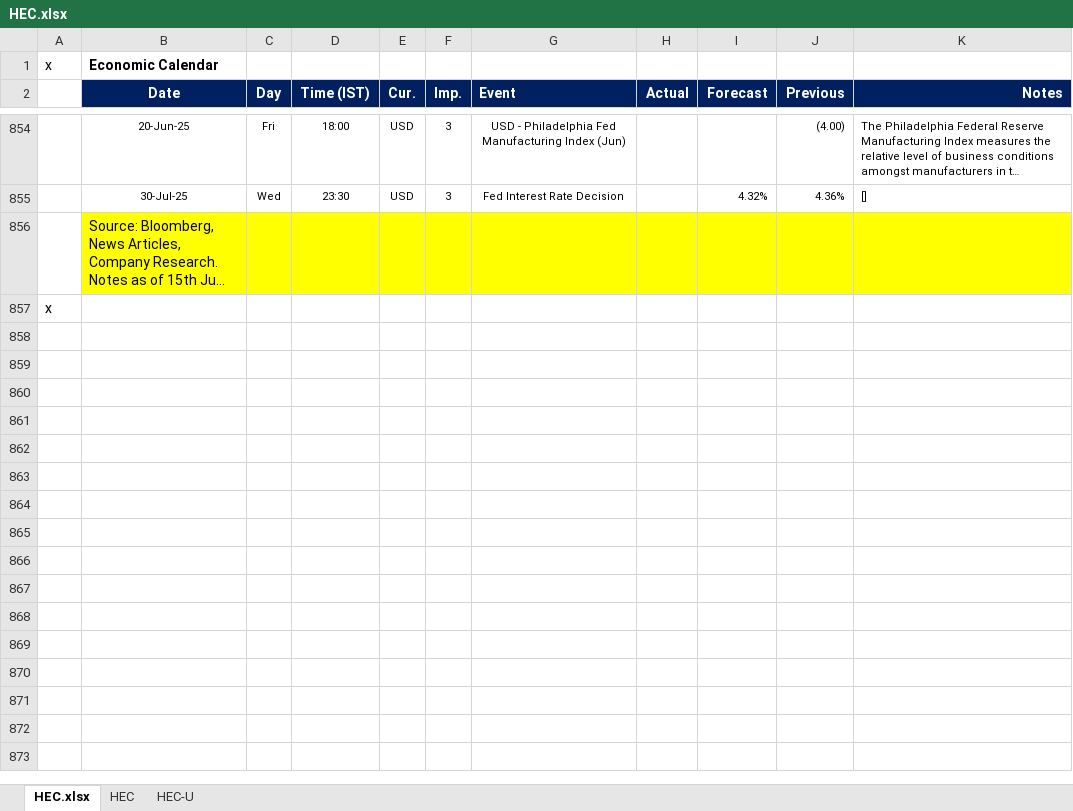
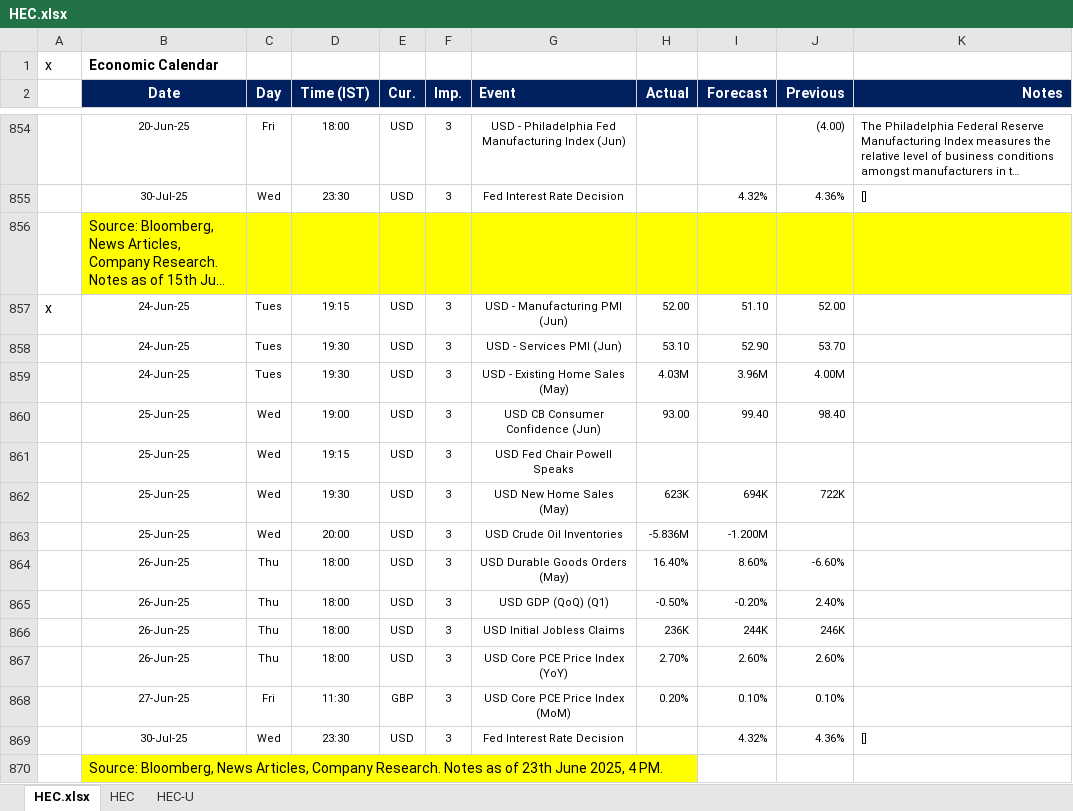
Before and after one commit to pawan-pro/qti-20241210, an Excel workbook: public/Resources/HEC.xlsx, sheet HEC.xlsx, drawn as a sheet; only a part is shown, gaps mark what is left out; long unchanged cells end in …; values as stored, in another font and other column widths than the file's, no borders; removed rows and columns are numbered as before the commit, all else as after; the diff names each change by its address in the sheet, - before the commit and + after, or states it on an @@ line.

Commit message:
20250709: updating blog pdf

```diff
--- a/public/Resources/HEC.xlsx (sheet HEC.xlsx)
+++ b/public/Resources/HEC.xlsx (sheet HEC.xlsx)
-row 857: x
+row 857: x | 24-Jun-25 | Tues | 19:15 | USD | 3 | USD - Manufacturing PMI (Jun) | 52.00 | 51.10 | 52.00
+row 858:  | 24-Jun-25 | Tues | 19:30 | USD | 3 | USD - Services PMI (Jun) | 53.10 | 52.90 | 53.70
+row 859:  | 24-Jun-25 | Tues | 19:30 | USD | 3 | USD - Existing Home Sales (May) | 4.03M | 3.96M | 4.00M
+row 860:  | 25-Jun-25 | Wed | 19:00 | USD | 3 | USD CB Consumer Confidence (Jun) | 93.00 | 99.40 | 98.40
+row 861:  | 25-Jun-25 | Wed | 19:15 | USD | 3 | USD Fed Chair Powell Speaks
+row 862:  | 25-Jun-25 | Wed | 19:30 | USD | 3 | USD New Home Sales (May) | 623K | 694K | 722K
+row 863:  | 25-Jun-25 | Wed | 20:00 | USD | 3 | USD Crude Oil Inventories | -5.836M | -1.200M
+row 864:  | 26-Jun-25 | Thu | 18:00 | USD | 3 | USD Durable Goods Orders (May) | 16.40% | 8.60% | -6.60%
+row 865:  | 26-Jun-25 | Thu | 18:00 | USD | 3 | USD GDP (QoQ) (Q1) | -0.50% | -0.20% | 2.40%
+row 866:  | 26-Jun-25 | Thu | 18:00 | USD | 3 | USD Initial Jobless Claims | 236K | 244K | 246K
+row 867:  | 26-Jun-25 | Thu | 18:00 | USD | 3 | USD Core PCE Price Index (YoY) | 2.70% | 2.60% | 2.60%
+row 868:  | 27-Jun-25 | Fri | 11:30 | GBP | 3 | USD Core PCE Price Index (MoM) | 0.20% | 0.10% | 0.10%
+row 869:  | 30-Jul-25 | Wed | 23:30 | USD | 3 | Fed Interest Rate Decision |  | 4.32% | 4.36% | []
+row 870:  | Source: Bloomberg, News Articles, Company Research. Notes as of 23th June 2025, 4 PM.
```
